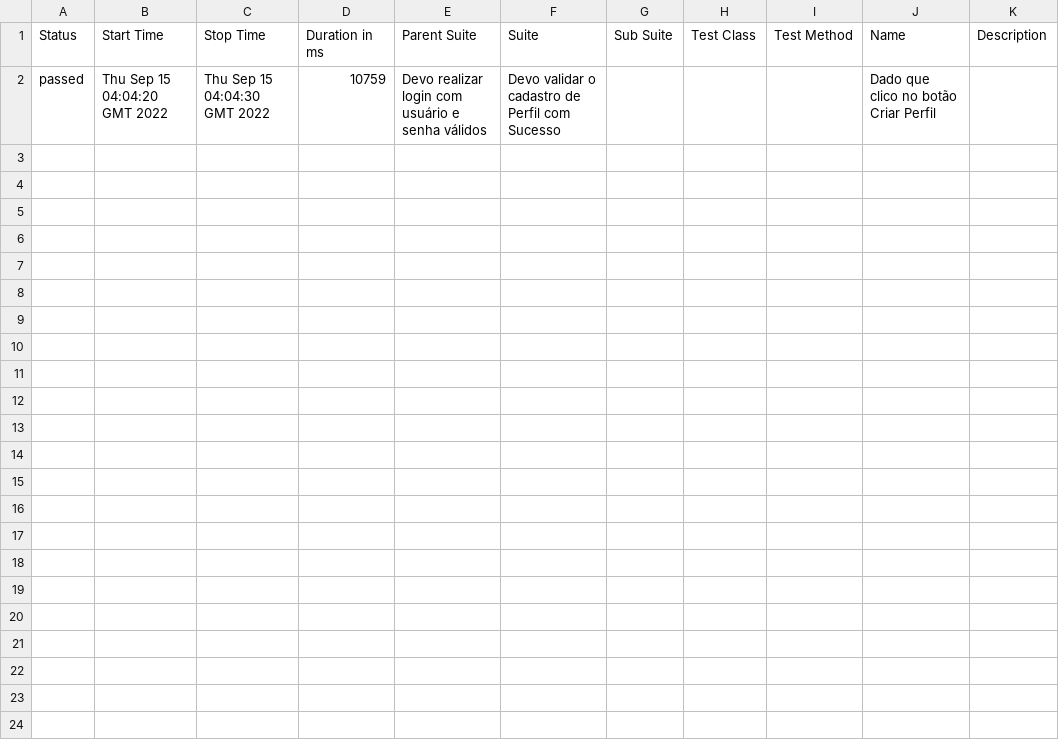
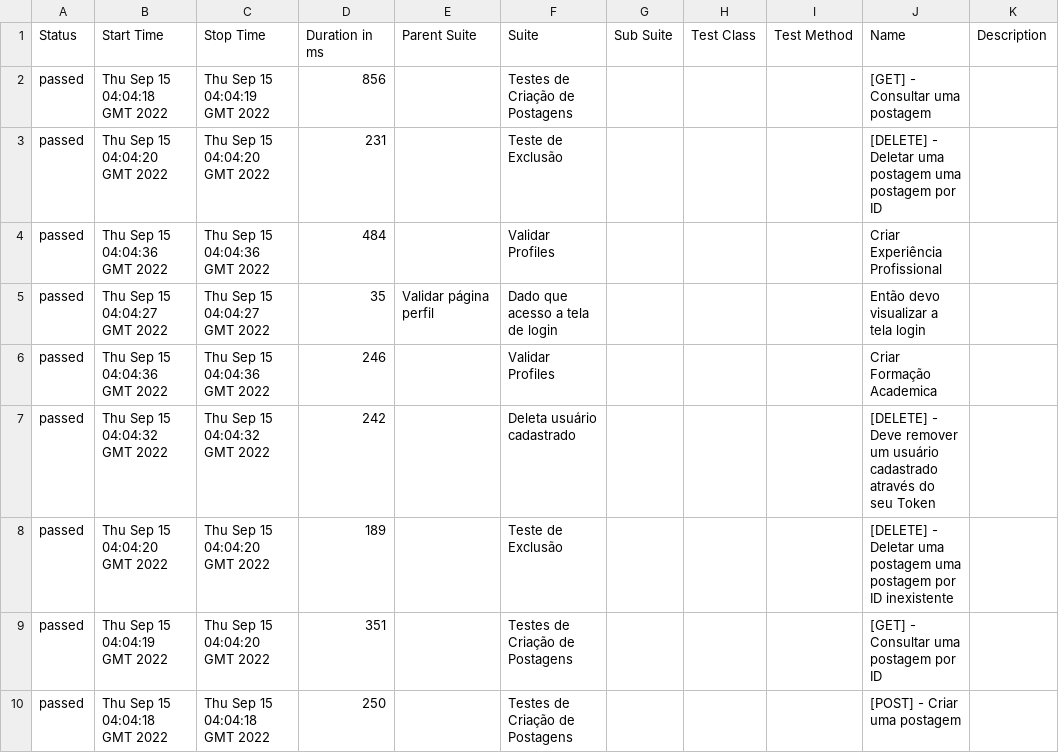
Before and after one commit to raoniorodrigues/jornadaCypressVia, a CSV file: 3/data/suites.csv, drawn as a sheet.

```diff
--- a/3/data/suites.csv
+++ b/3/data/suites.csv
@@ -1,2 +1,10 @@
 "Status","Start Time","Stop Time","Duration in ms","Parent Suite","Suite","Sub Suite","Test Class","Test Method","Name","Description"
-"passed","Thu Sep 15 04:04:20 GMT 2022","Thu Sep 15 04:04:30 GMT 2022","10759","Devo realizar login com usuário e senha válidos","Devo validar o cadastro de Perfil com Sucesso","","","","Dado que clico no botão Criar Perfil",""
+"passed","Thu Sep 15 04:04:18 GMT 2022","Thu Sep 15 04:04:19 GMT 2022","856","","Testes de Criação de Postagens","","","","[GET] - Consultar uma postagem",""
+"passed","Thu Sep 15 04:04:20 GMT 2022","Thu Sep 15 04:04:20 GMT 2022","231","","Teste de Exclusão","","","","[DELETE] - Deletar uma postagem uma postagem por ID",""
+"passed","Thu Sep 15 04:04:36 GMT 2022","Thu Sep 15 04:04:36 GMT 2022","484","","Validar Profiles","","","","Criar Experiência Profissional ",""
+"passed","Thu Sep 15 04:04:27 GMT 2022","Thu Sep 15 04:04:27 GMT 2022","35","Validar página perfil","Dado que acesso a tela de login","","","","Então devo visualizar a tela login",""
+"passed","Thu Sep 15 04:04:36 GMT 2022","Thu Sep 15 04:04:36 GMT 2022","246","","Validar Profiles","","","","Criar Formação Academica ",""
+"passed","Thu Sep 15 04:04:32 GMT 2022","Thu Sep 15 04:04:32 GMT 2022","242","","Deleta usuário cadastrado","","","","[DELETE] - Deve remover um usuário cadastrado através do seu Token",""
+"passed","Thu Sep 15 04:04:20 GMT 2022","Thu Sep 15 04:04:20 GMT 2022","189","","Teste de Exclusão","","","","[DELETE] - Deletar uma postagem uma postagem por ID inexistente",""
+"passed","Thu Sep 15 04:04:19 GMT 2022","Thu Sep 15 04:04:20 GMT 2022","351","","Testes de Criação de Postagens","","","","[GET] - Consultar uma postagem por ID",""
+"passed","Thu Sep 15 04:04:18 GMT 2022","Thu Sep 15 04:04:18 GMT 2022","250","","Testes de Criação de Postagens","","","","[POST] - Criar uma postagem",""
```
Also changed, not shown: 39 other files.
